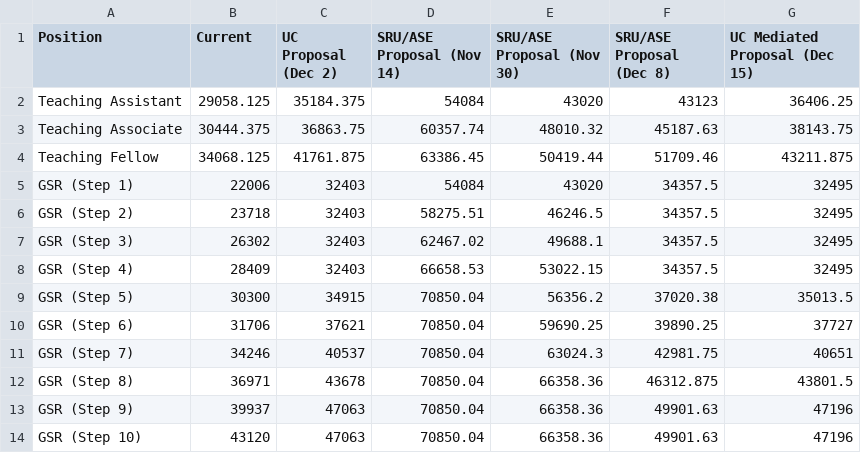
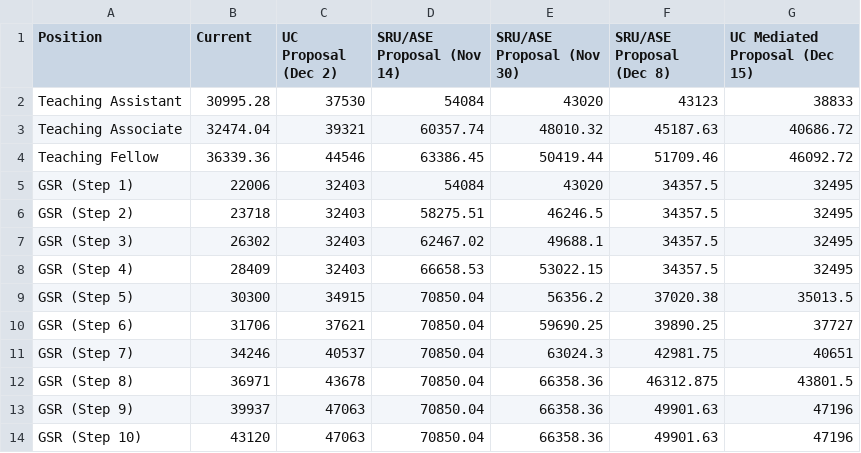
Before and after one commit to cola4all/UC-my-wages, a CSV file: assets/wage_proposals.csv, drawn as a sheet.

Commit message:
updated wage tracker

```diff
--- a/assets/wage_proposals.csv
+++ b/assets/wage_proposals.csv
@@ -1,5 +1,5 @@
 Position,Current,UC Proposal (Dec 2),SRU/ASE Proposal (Nov 14),SRU/ASE Proposal (Nov 30),SRU/ASE Proposal (Dec 8),UC Mediated Proposal (Dec 15)
-Teaching Assistant,29058.125,35184.375,54084,43020,43123,36406.25
-Teaching Associate,30444.375,36863.75,60357.74,48010.32,45187.63,38143.75
-Teaching Fellow,34068.125,41761.875,63386.45,50419.44,51709.46,43211.875
+Teaching Assistant,30995.28,37530,54084,43020,43123,38833
+Teaching Associate,32474.04,39321,60357.74,48010.32,45187.63,40686.72
+Teaching Fellow,36339.36,44546,63386.45,50419.44,51709.46,46092.72
 GSR (Step 1),22006,32403,54084,43020,34357.5,32495
```
Also changed, not shown: 1 other file.
